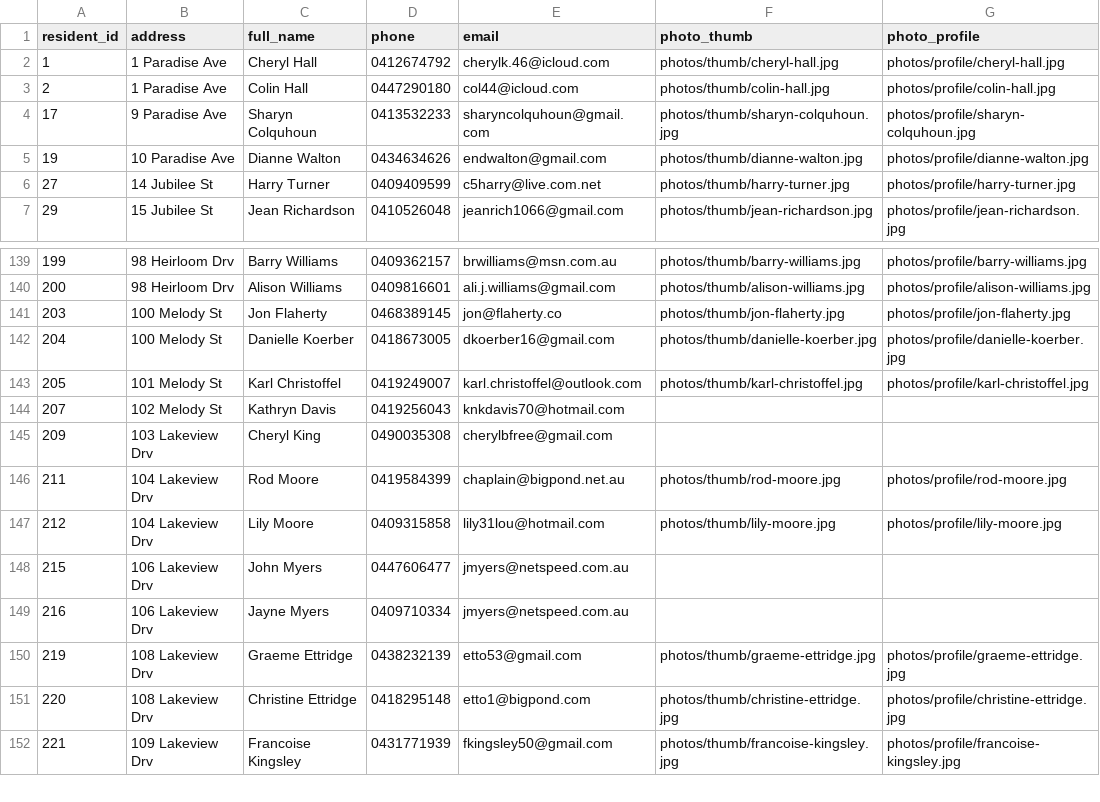
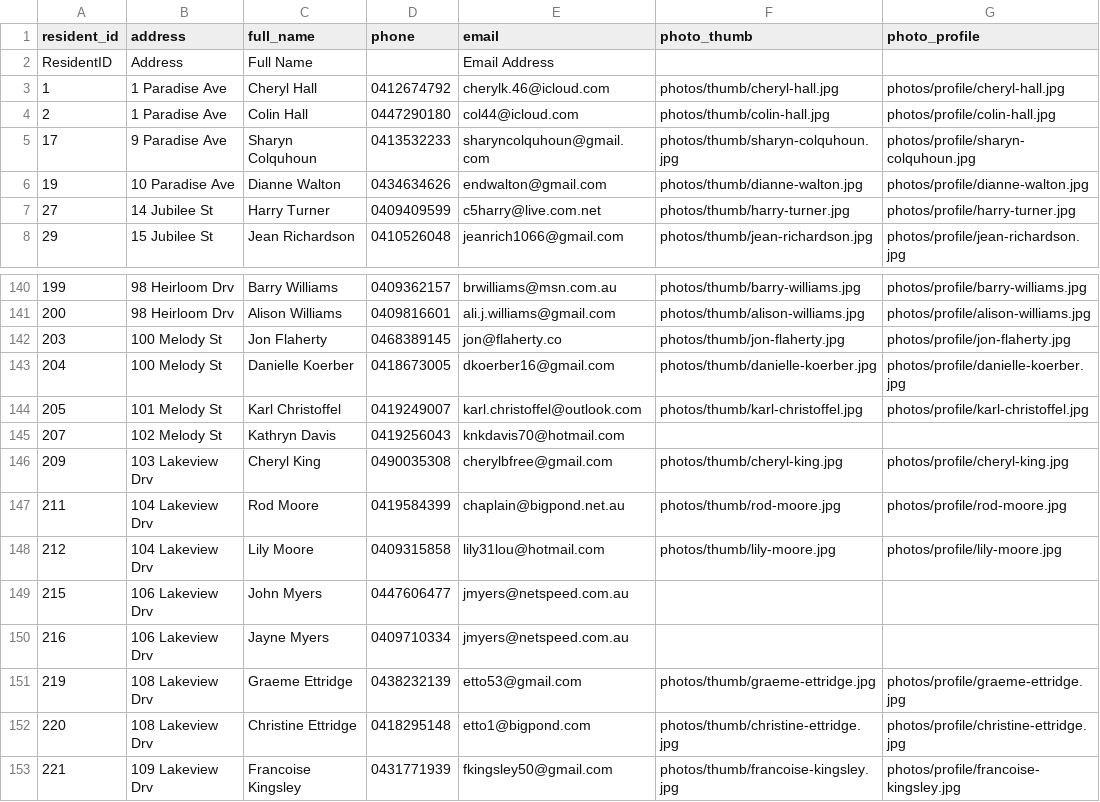
Before and after one commit to BrunoPons2/residents-directory, a CSV file: data/residents.csv, drawn as a sheet; only a part is shown, gaps mark what is left out; addresses are those after the commit; the diff names each change by its address in the sheet, - before the commit and + after, or states it on an @@ line.

Commit message:
Process resident photo batch PHOTO-20260721-120710

```diff
--- a/data/residents.csv
+++ b/data/residents.csv
+row 2: ResidentID | Address | Full Name |  | Email Address
-F146 (photo_thumb): (empty)
+F146 (photo_thumb): photos/thumb/cheryl-king.jpg
-G146 (photo_profile): (empty)
+G146 (photo_profile): photos/profile/cheryl-king.jpg
```
Also changed, not shown: 2 other files.
